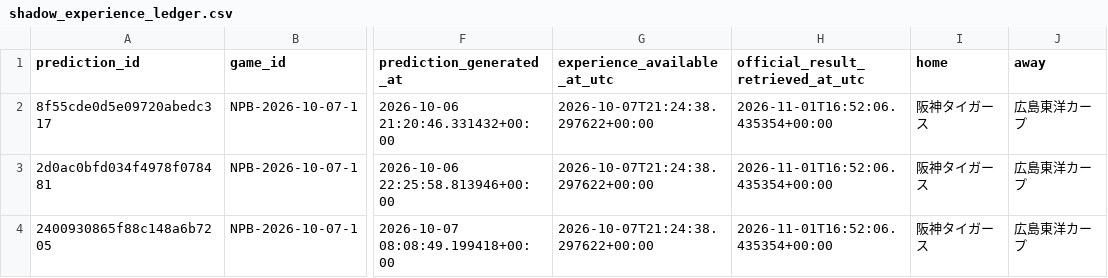
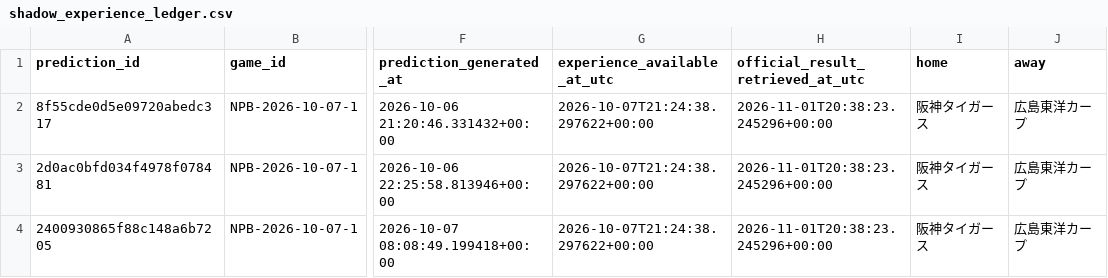
Before and after one commit to sasasotaro1202-star/Baseball-Prediction-System, a CSV file: data/experience/research_shadow/shadow_experience_ledger.csv, drawn as a sheet; only a part is shown, gaps mark what is left out; the diff names each change by its address in the sheet, - before the commit and + after, or states it on an @@ line.

```diff
--- a/data/experience/research_shadow/shadow_experience_ledger.csv
+++ b/data/experience/research_shadow/shadow_experience_ledger.csv
-H2:H4 (official_result_retrieved_at_utc): 2026-11-01T16:52:06.435354+00:00
+H2:H4 (official_result_retrieved_at_utc): 2026-11-01T20:38:23.245296+00:00
```
Also changed, not shown: 3 other files.
